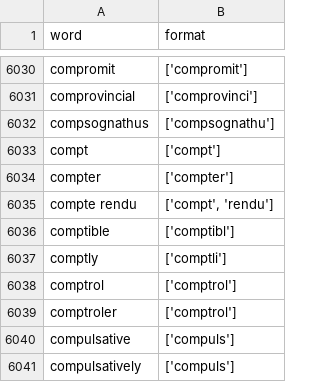
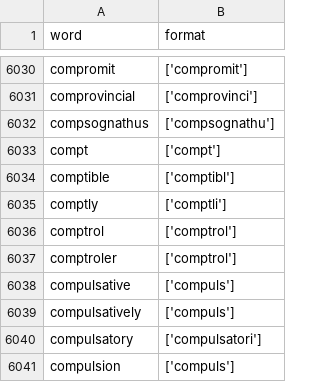
Before and after one commit to JKGilchrist/4107-VSE, a CSV file: save_files/word_lists/Cword.csv, drawn as a sheet; only a part is shown, gaps mark what is left out; the shorter side is filled out with more unchanged rows.

```diff
--- a/save_files/word_lists/Cword.csv
+++ b/save_files/word_lists/Cword.csv
@@ -6033,4 +6033,2 @@ compsognathus|['compsognathu']
 compt|['compt']
-compter|['compter']
-compte rendu|"['compt', 'rendu']"
 comptible|['comptibl']
```
Also changed, not shown: 4 other files.
